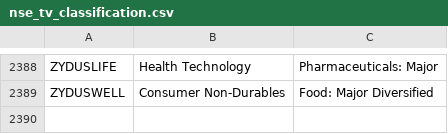
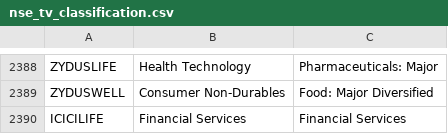
Before and after one commit to Pareshking/Paresh, a CSV file: data/nse_tv_classification.csv, drawn as a sheet; only a part is shown, gaps mark what is left out; the diff names each change by its address in the sheet, - before the commit and + after, or states it on an @@ line.

```diff
--- a/data/nse_tv_classification.csv
+++ b/data/nse_tv_classification.csv
+row 2390: ICICILIFE | Financial Services | Financial Services
```
Also changed, not shown: data/benchmarks.csv, data/indices/ind_niftymidcap150list.csv, 8 other files.
